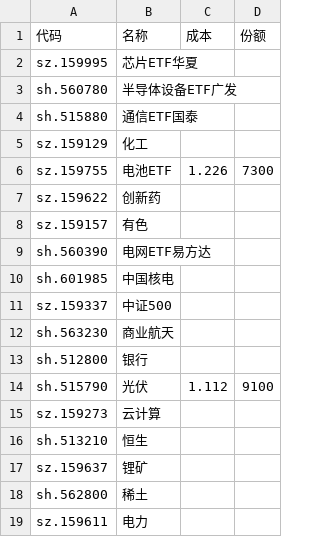
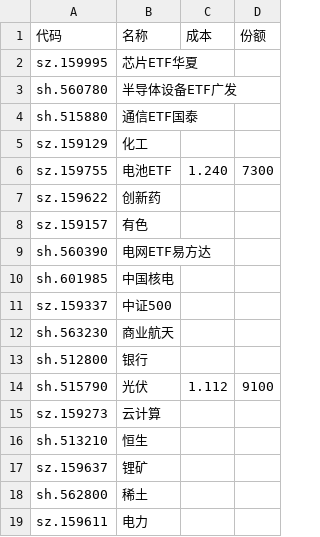
Before and after one commit to Black-Dress/stack, a CSV file: data/positions.csv, drawn as a sheet.

```diff
--- a/data/positions.csv
+++ b/data/positions.csv
@@ -5,3 +5,3 @@ sh.515880,通信ETF国泰
 sz.159129,化工
-sz.159755,电池ETF,1.226,7300
+sz.159755,电池ETF,1.240,7300
 sz.159622,创新药
```
Also changed, not shown: 1 other file.
